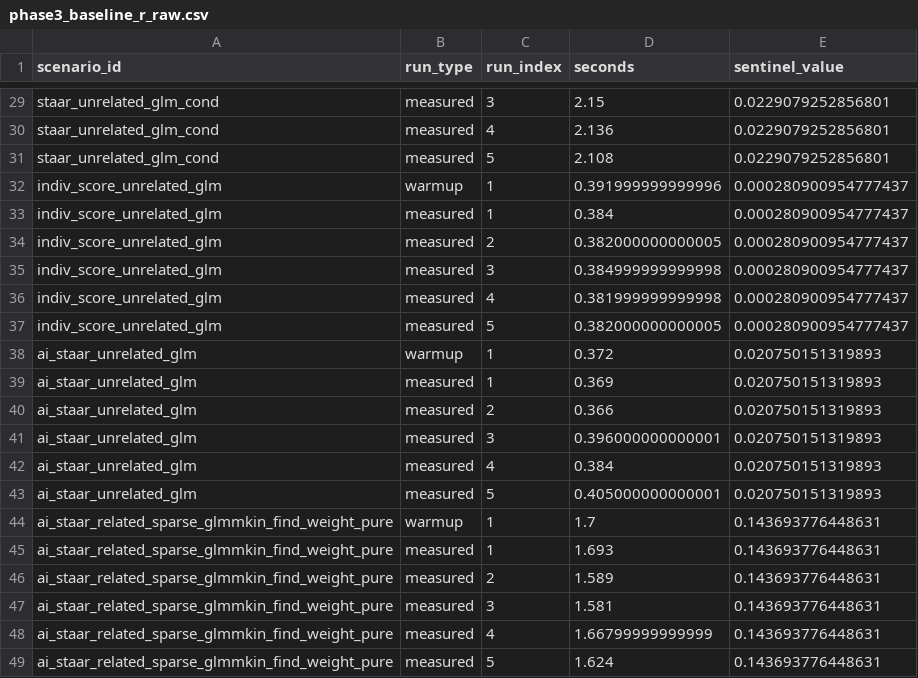
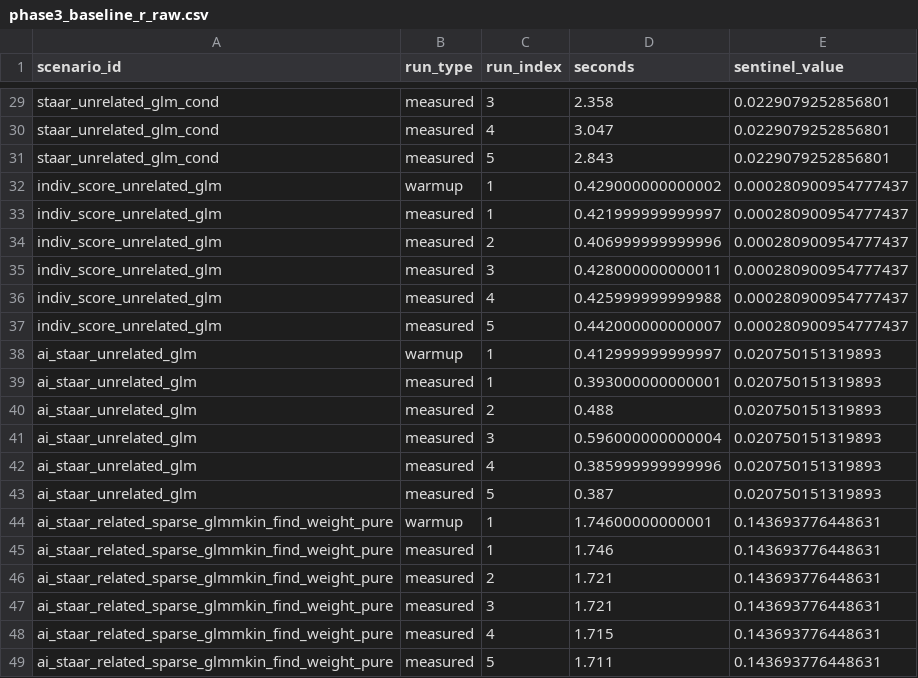
Before and after one commit to Shuqian-Tech/pySTAAR, a CSV file: benchmarks/phase3_baseline_r_raw.csv, drawn as a sheet; only a part is shown, gaps mark what is left out; the diff covers the shown part only.

```diff
--- a/benchmarks/phase3_baseline_r_raw.csv
+++ b/benchmarks/phase3_baseline_r_raw.csv
@@ -29,21 +29,21 @@
-"staar_unrelated_glm_cond","measured",3,2.15,0.0229079252856801
-"staar_unrelated_glm_cond","measured",4,2.136,0.0229079252856801
-"staar_unrelated_glm_cond","measured",5,2.108,0.0229079252856801
-"indiv_score_unrelated_glm","warmup",1,0.391999999999996,0.000280900954777437
-"indiv_score_unrelated_glm","measured",1,0.384,0.000280900954777437
-"indiv_score_unrelated_glm","measured",2,0.382000000000005,0.000280900954777437
-"indiv_score_unrelated_glm","measured",3,0.384999999999998,0.000280900954777437
-"indiv_score_unrelated_glm","measured",4,0.381999999999998,0.000280900954777437
-"indiv_score_unrelated_glm","measured",5,0.382000000000005,0.000280900954777437
-"ai_staar_unrelated_glm","warmup",1,0.372,0.020750151319893
-"ai_staar_unrelated_glm","measured",1,0.369,0.020750151319893
-"ai_staar_unrelated_glm","measured",2,0.366,0.020750151319893
-"ai_staar_unrelated_glm","measured",3,0.396000000000001,0.020750151319893
-"ai_staar_unrelated_glm","measured",4,0.384,0.020750151319893
-"ai_staar_unrelated_glm","measured",5,0.405000000000001,0.020750151319893
-"ai_staar_related_sparse_glmmkin_find_weight_pure","warmup",1,1.7,0.143693776448631
-"ai_staar_related_sparse_glmmkin_find_weight_pure","measured",1,1.693,0.143693776448631
-"ai_staar_related_sparse_glmmkin_find_weight_pure","measured",2,1.589,0.143693776448631
-"ai_staar_related_sparse_glmmkin_find_weight_pure","measured",3,1.581,0.143693776448631
-"ai_staar_related_sparse_glmmkin_find_weight_pure","measured",4,1.66799999999999,0.143693776448631
-"ai_staar_related_sparse_glmmkin_find_weight_pure","measured",5,1.624,0.143693776448631
+"staar_unrelated_glm_cond","measured",3,2.358,0.0229079252856801
+"staar_unrelated_glm_cond","measured",4,3.047,0.0229079252856801
+"staar_unrelated_glm_cond","measured",5,2.843,0.0229079252856801
+"indiv_score_unrelated_glm","warmup",1,0.429000000000002,0.000280900954777437
+"indiv_score_unrelated_glm","measured",1,0.421999999999997,0.000280900954777437
+"indiv_score_unrelated_glm","measured",2,0.406999999999996,0.000280900954777437
+"indiv_score_unrelated_glm","measured",3,0.428000000000011,0.000280900954777437
+"indiv_score_unrelated_glm","measured",4,0.425999999999988,0.000280900954777437
+"indiv_score_unrelated_glm","measured",5,0.442000000000007,0.000280900954777437
+"ai_staar_unrelated_glm","warmup",1,0.412999999999997,0.020750151319893
+"ai_staar_unrelated_glm","measured",1,0.393000000000001,0.020750151319893
+"ai_staar_unrelated_glm","measured",2,0.488,0.020750151319893
+"ai_staar_unrelated_glm","measured",3,0.596000000000004,0.020750151319893
+"ai_staar_unrelated_glm","measured",4,0.385999999999996,0.020750151319893
+"ai_staar_unrelated_glm","measured",5,0.387,0.020750151319893
+"ai_staar_related_sparse_glmmkin_find_weight_pure","warmup",1,1.74600000000001,0.143693776448631
+"ai_staar_related_sparse_glmmkin_find_weight_pure","measured",1,1.746,0.143693776448631
+"ai_staar_related_sparse_glmmkin_find_weight_pure","measured",2,1.721,0.143693776448631
+"ai_staar_related_sparse_glmmkin_find_weight_pure","measured",3,1.721,0.143693776448631
+"ai_staar_related_sparse_glmmkin_find_weight_pure","measured",4,1.715,0.143693776448631
+"ai_staar_related_sparse_glmmkin_find_weight_pure","measured",5,1.711,0.143693776448631
```
Also changed, not shown: 27 edited cells elsewhere in this file, benchmarks/phase3_baseline_r_summary.csv, benchmarks/phase3_baseline_raw.csv, 13 other files.
